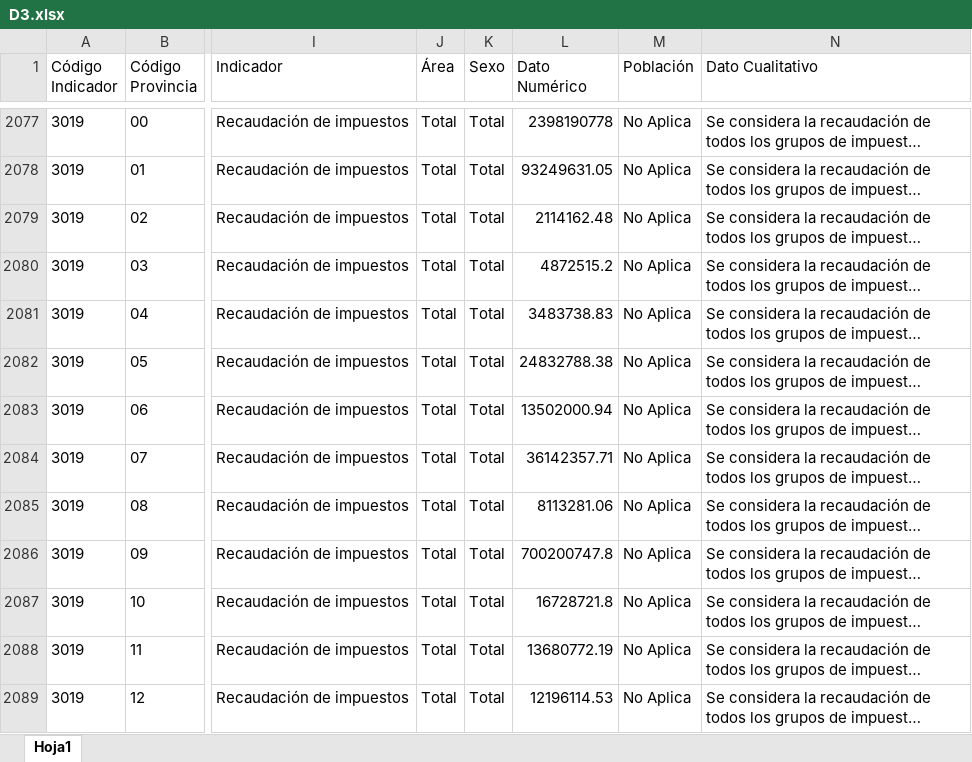
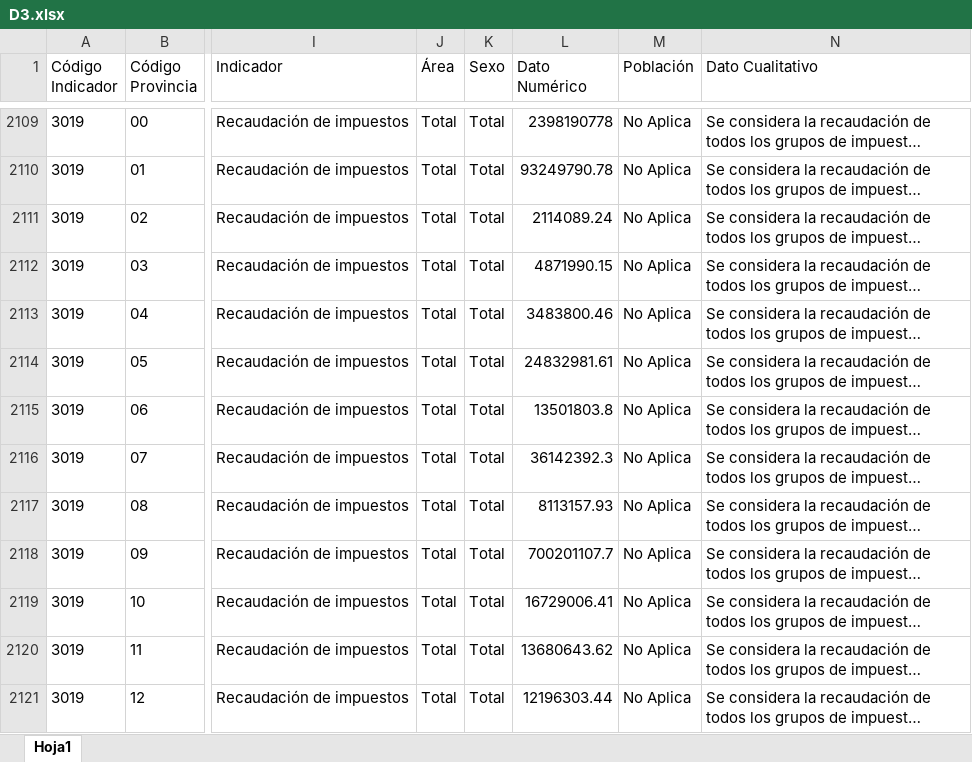
Before and after one commit to gra-vel/ec-crd, an Excel workbook: final data/D3.xlsx, sheet Hoja1, drawn as a sheet; only a part is shown, gaps mark what is left out; long unchanged cells end in …; values as stored, in another font and other column widths than the file's, no borders; addresses are those after the commit; the diff covers the shown part only; the diff names each change by its address in the sheet, - before the commit and + after, or states it on an @@ line.

```diff
--- a/final data/D3.xlsx (sheet Hoja1)
+++ b/final data/D3.xlsx (sheet Hoja1)
-L2110 (Dato Numérico): 93249631.05
+L2110 (Dato Numérico): 93249790.78
-L2111 (Dato Numérico): 2114162.48
+L2111 (Dato Numérico): 2114089.24
-L2112 (Dato Numérico): 4872515.2
+L2112 (Dato Numérico): 4871990.15
-L2113 (Dato Numérico): 3483738.83
+L2113 (Dato Numérico): 3483800.46
-L2114 (Dato Numérico): 24832788.38
+L2114 (Dato Numérico): 24832981.61
-L2115 (Dato Numérico): 13502000.94
+L2115 (Dato Numérico): 13501803.8
-L2116 (Dato Numérico): 36142357.71
+L2116 (Dato Numérico): 36142392.3
-L2117 (Dato Numérico): 8113281.06
+L2117 (Dato Numérico): 8113157.93
-L2118 (Dato Numérico): 700200747.8
+L2118 (Dato Numérico): 700201107.7
-L2119 (Dato Numérico): 16728721.8
+L2119 (Dato Numérico): 16729006.41
-L2120 (Dato Numérico): 13680772.19
+L2120 (Dato Numérico): 13680643.62
-L2121 (Dato Numérico): 12196114.53
+L2121 (Dato Numérico): 12196303.44
```
Also changed, not shown: 32 added rows, 4 removed rows and 12 edited cells elsewhere in this sheet, final data/D1.xlsx, final data/D10.xlsx, 35 other files.
